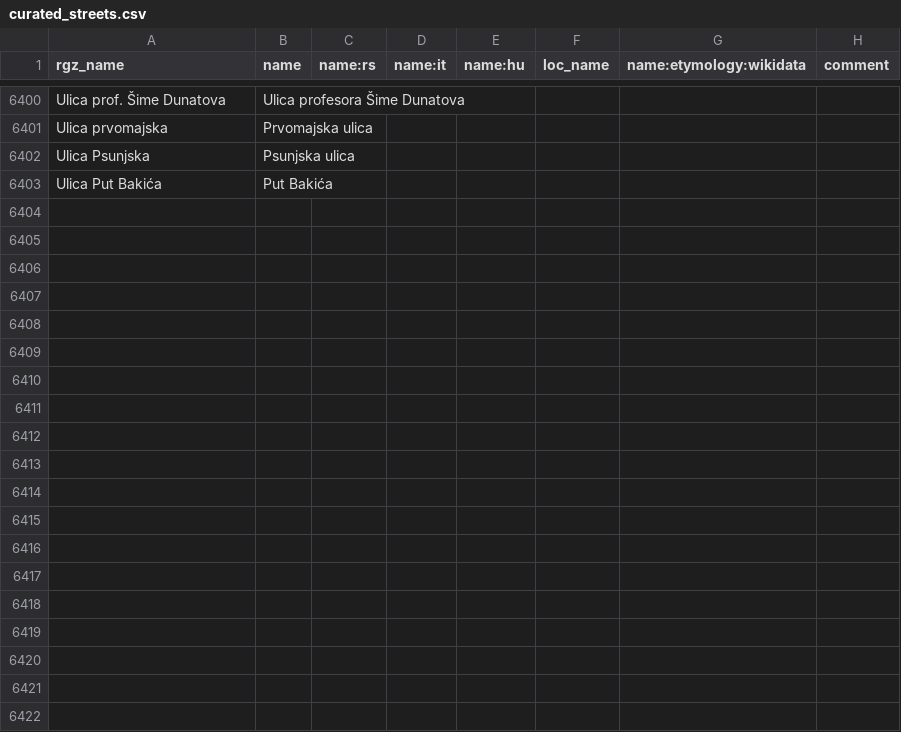
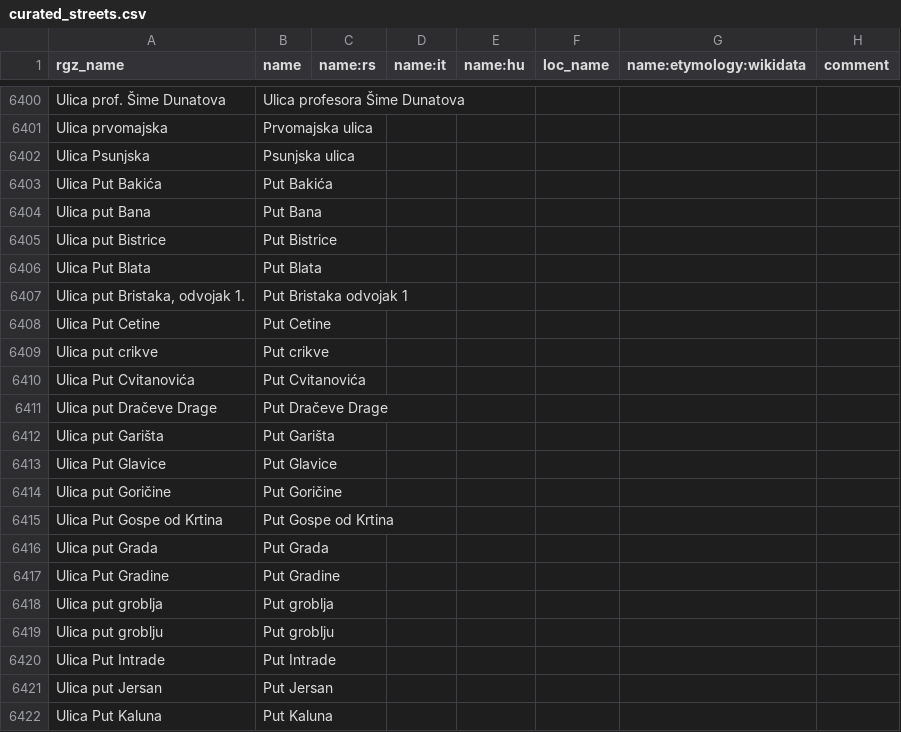
Before and after one commit to osm-hr/adresniregistar-ispravci, a CSV file: curated_streets.csv, drawn as a sheet; only a part is shown, gaps mark what is left out; the diff covers the shown part only; the diff names each change by its address in the sheet, - before the commit and + after, or states it on an @@ line.

Commit message:
Ulice putovi

```diff
--- a/curated_streets.csv
+++ b/curated_streets.csv
+row 6404: Ulica put Bana | Put Bana
+row 6405: Ulica put Bistrice | Put Bistrice
+row 6406: Ulica Put Blata | Put Blata
+row 6407: Ulica put Bristaka, odvojak 1. | Put Bristaka odvojak 1
+row 6408: Ulica Put Cetine | Put Cetine
+row 6409: Ulica put crikve | Put crikve
+row 6410: Ulica Put Cvitanovića | Put Cvitanovića
+row 6411: Ulica put Dračeve Drage | Put Dračeve Drage
+row 6412: Ulica put Garišta | Put Garišta
+row 6413: Ulica Put Glavice | Put Glavice
+row 6414: Ulica put Goričine | Put Goričine
+row 6415: Ulica Put Gospe od Krtina | Put Gospe od Krtina
+row 6416: Ulica put Grada | Put Grada
+row 6417: Ulica Put Gradine | Put Gradine
+row 6418: Ulica put groblja | Put groblja
+row 6419: Ulica put groblju | Put groblju
+row 6420: Ulica Put Intrade | Put Intrade
+row 6421: Ulica put Jersan | Put Jersan
+row 6422: Ulica Put Kaluna | Put Kaluna
```
Also changed, not shown: 34 added rows elsewhere in this file.
